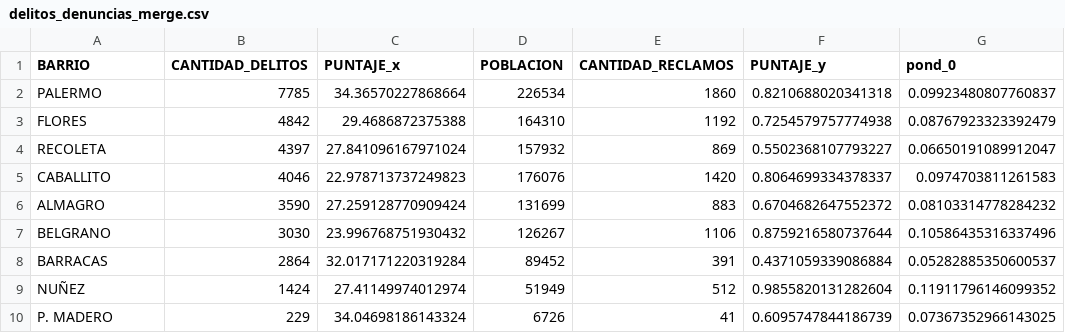
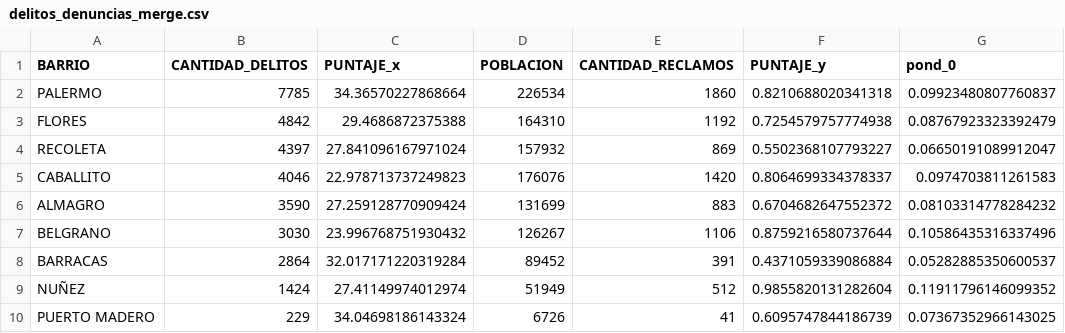
Before and after one commit to florianreyes/Visualizacion_Reyes_Slucki, a CSV file: datasets/delitos_denuncias_merge.csv, drawn as a sheet; only a part is shown; the diff names each change by its address in the sheet, - before the commit and + after, or states it on an @@ line.

```diff
--- a/datasets/delitos_denuncias_merge.csv
+++ b/datasets/delitos_denuncias_merge.csv
-A10 (BARRIO): P. MADERO
+A10 (BARRIO): PUERTO MADERO
```
Also changed, not shown: datasets/147_merge_denuncias.csv, 4 other files.
